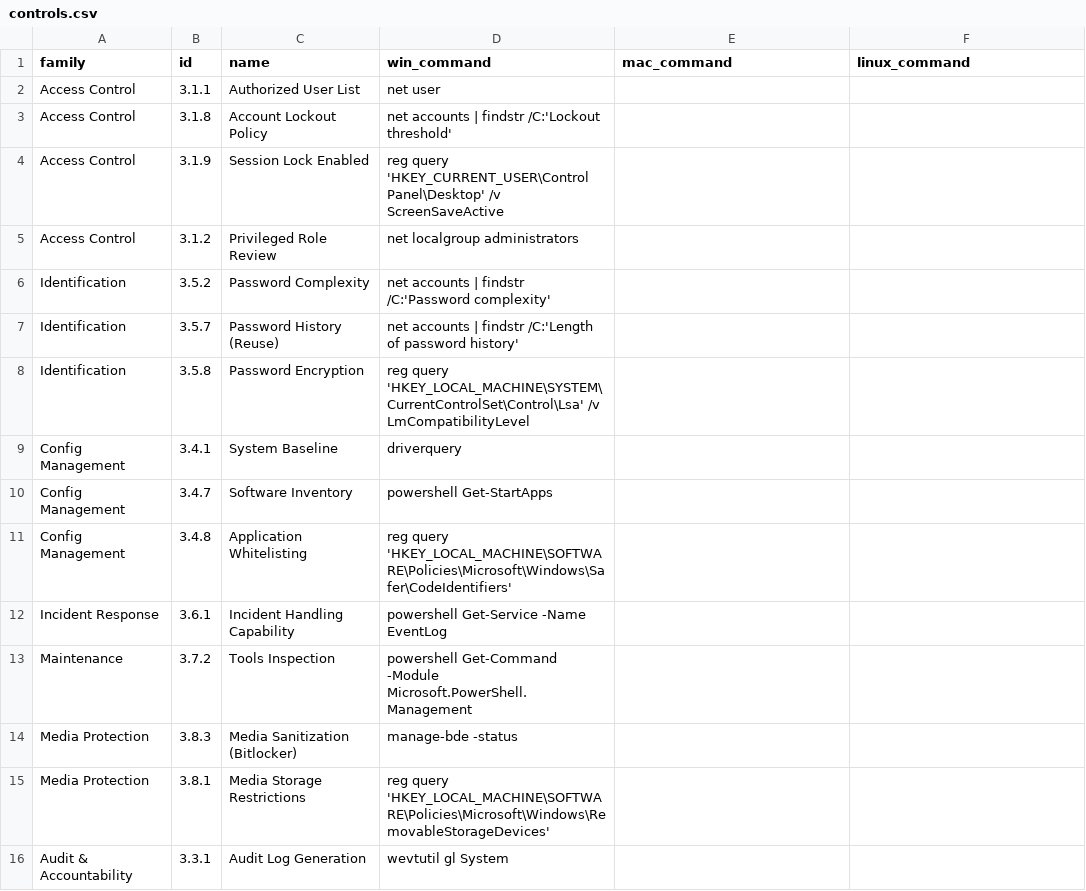
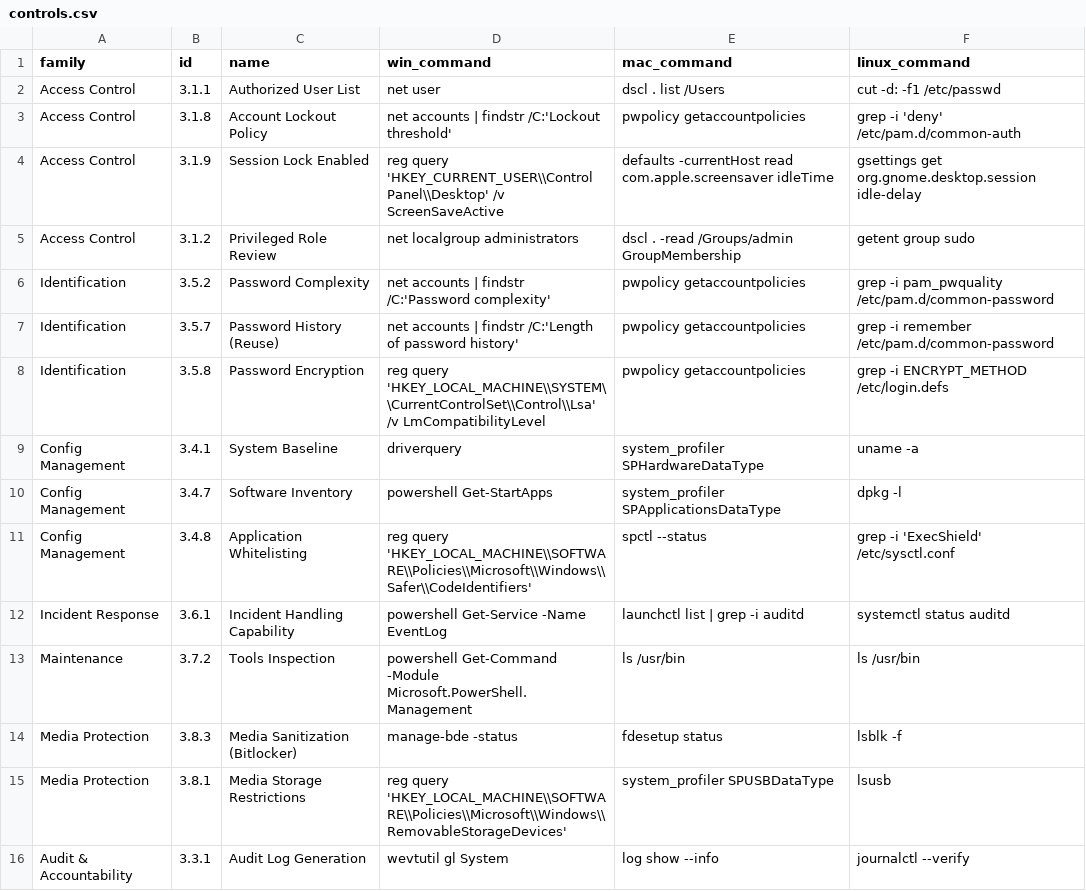
Before and after one commit to vmartin50/GRC-Project, a CSV file: controls.csv, drawn as a sheet; only a part is shown; the diff covers the shown part only.

Commit message:
Update controls.csv

```diff
--- a/controls.csv
+++ b/controls.csv
@@ -1,16 +1,16 @@
 family,id,name,win_command,mac_command,linux_command
-Access Control,3.1.1,Authorized User List,"net user","",""
-Access Control,3.1.8,Account Lockout Policy,"net accounts | findstr /C:'Lockout threshold'","",""
-Access Control,3.1.9,Session Lock Enabled,"reg query 'HKEY_CURRENT_USER\Control Panel\Desktop' /v ScreenSaveActive","",""
-Access Control,3.1.2,Privileged Role Review,"net localgroup administrators","",""
-Identification,3.5.2,Password Complexity,"net accounts | findstr /C:'Password complexity'","",""
-Identification,3.5.7,Password History (Reuse),"net accounts | findstr /C:'Length of password history'","",""
-Identification,3.5.8,Password Encryption,"reg query 'HKEY_LOCAL_MACHINE\SYSTEM\CurrentControlSet\Control\Lsa' /v LmCompatibilityLevel","",""
-Config Management,3.4.1,System Baseline,"driverquery","",""
-Config Management,3.4.7,Software Inventory,"powershell Get-StartApps","",""
-Config Management,3.4.8,Application Whitelisting,"reg query 'HKEY_LOCAL_MACHINE\SOFTWARE\Policies\Microsoft\Windows\Safer\CodeIdentifiers'","",""
-Incident Response,3.6.1,Incident Handling Capability,"powershell Get-Service -Name EventLog","",""
-Maintenance,3.7.2,Tools Inspection,"powershell Get-Command -Module Microsoft.PowerShell.Management","",""
-Media Protection,3.8.3,Media Sanitization (Bitlocker),"manage-bde -status","",""
-Media Protection,3.8.1,Media Storage Restrictions,"reg query 'HKEY_LOCAL_MACHINE\SOFTWARE\Policies\Microsoft\Windows\RemovableStorageDevices'","",""
-Audit & Accountability,3.3.1,Audit Log Generation,"wevtutil gl System","",""
+Access Control,3.1.1,Authorized User List,"net user","dscl . list /Users","cut -d: -f1 /etc/passwd"
+Access Control,3.1.8,Account Lockout Policy,"net accounts | findstr /C:'Lockout threshold'","pwpolicy getaccountpolicies","grep -i 'deny' /etc/pam.d/common-auth"
+Access Control,3.1.9,Session Lock Enabled,"reg query 'HKEY_CURRENT_USER\\Control Panel\\Desktop' /v ScreenSaveActive","defaults -currentHost read com.apple.screensaver idleTime","gsettings get org.gnome.desktop.session idle-delay"
+Access Control,3.1.2,Privileged Role Review,"net localgroup administrators","dscl . -read /Groups/admin GroupMembership","getent group sudo"
+Identification,3.5.2,Password Complexity,"net accounts | findstr /C:'Password complexity'","pwpolicy getaccountpolicies","grep -i pam_pwquality /etc/pam.d/common-password"
+Identification,3.5.7,Password History (Reuse),"net accounts | findstr /C:'Length of password history'","pwpolicy getaccountpolicies","grep -i remember /etc/pam.d/common-password"
+Identification,3.5.8,Password Encryption,"reg query 'HKEY_LOCAL_MACHINE\\SYSTEM\\CurrentControlSet\\Control\\Lsa' /v LmCompatibilityLevel","pwpolicy getaccountpolicies","grep -i ENCRYPT_METHOD /etc/login.defs"
+Config Management,3.4.1,System Baseline,"driverquery","system_profiler SPHardwareDataType","uname -a"
+Config Management,3.4.7,Software Inventory,"powershell Get-StartApps","system_profiler SPApplicationsDataType","dpkg -l"
+Config Management,3.4.8,Application Whitelisting,"reg query 'HKEY_LOCAL_MACHINE\\SOFTWARE\\Policies\\Microsoft\\Windows\\Safer\\CodeIdentifiers'","spctl --status","grep -i 'ExecShield' /etc/sysctl.conf"
+Incident Response,3.6.1,Incident Handling Capability,"powershell Get-Service -Name EventLog","launchctl list | grep -i auditd","systemctl status auditd"
+Maintenance,3.7.2,Tools Inspection,"powershell Get-Command -Module Microsoft.PowerShell.Management","ls /usr/bin","ls /usr/bin"
+Media Protection,3.8.3,Media Sanitization (Bitlocker),"manage-bde -status","fdesetup status","lsblk -f"
+Media Protection,3.8.1,Media Storage Restrictions,"reg query 'HKEY_LOCAL_MACHINE\\SOFTWARE\\Policies\\Microsoft\\Windows\\RemovableStorageDevices'","system_profiler SPUSBDataType","lsusb"
+Audit & Accountability,3.3.1,Audit Log Generation,"wevtutil gl System","log show --info","journalctl --verify"
```
Also changed, not shown: 11 edited cells elsewhere in this file.
